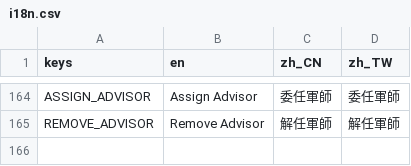
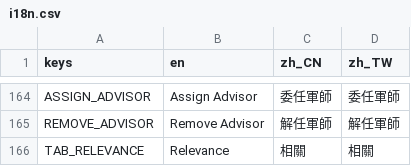
Before and after one commit to luiges90/ZHSAN3, a CSV file: i18n/i18n.csv, drawn as a sheet; only a part is shown, gaps mark what is left out.

Commit message:
重置TabList Tab設置

```diff
--- a/i18n/i18n.csv
+++ b/i18n/i18n.csv
@@ -165 +165,2 @@ ASSIGN_ADVISOR,Assign Advisor,委任軍師,委任軍師
 REMOVE_ADVISOR,Remove Advisor,解任軍師,解任軍師
+TAB_RELEVANCE,Relevance,相關,相關
```
Also changed, not shown: 13 other files.
